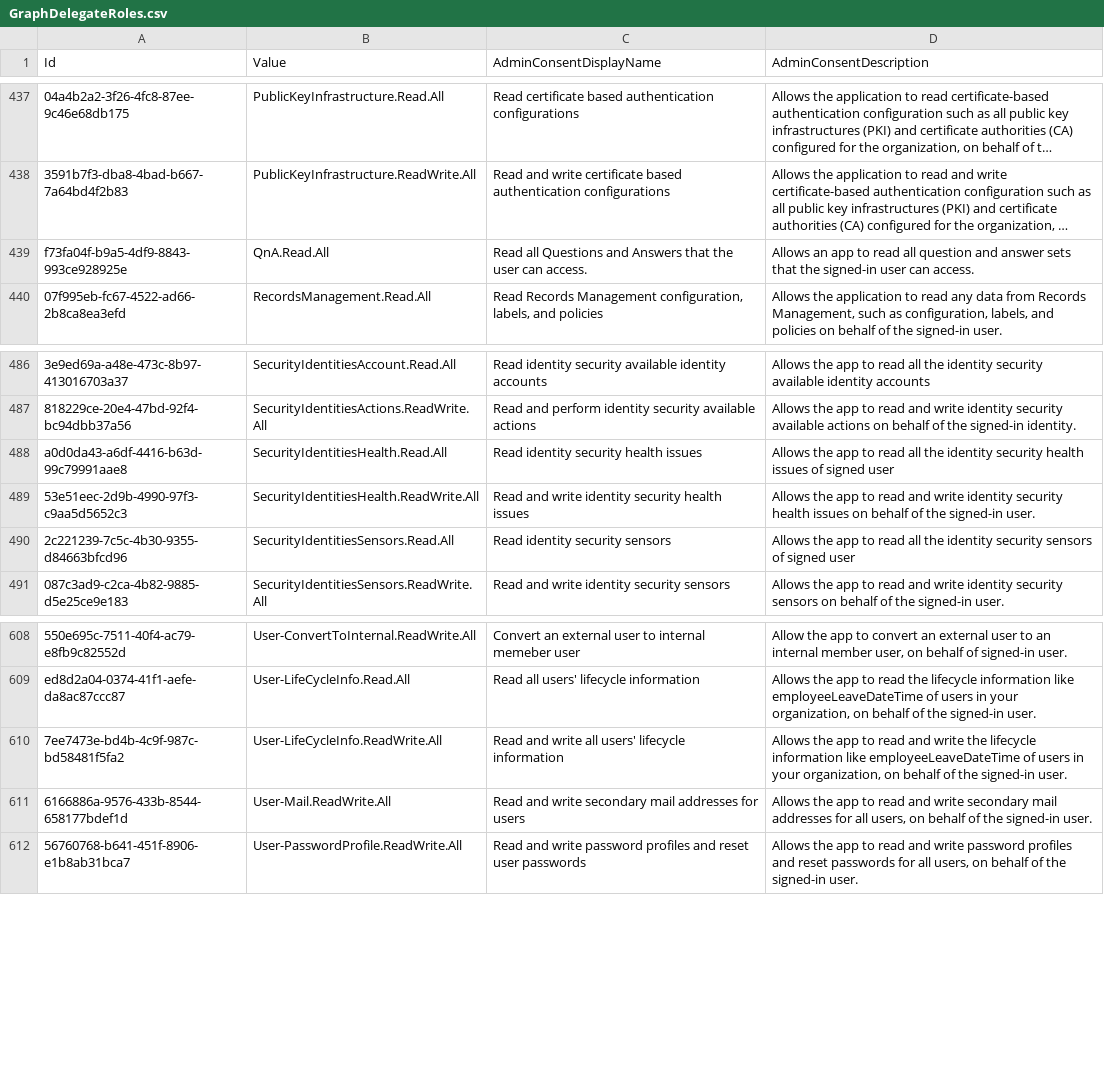
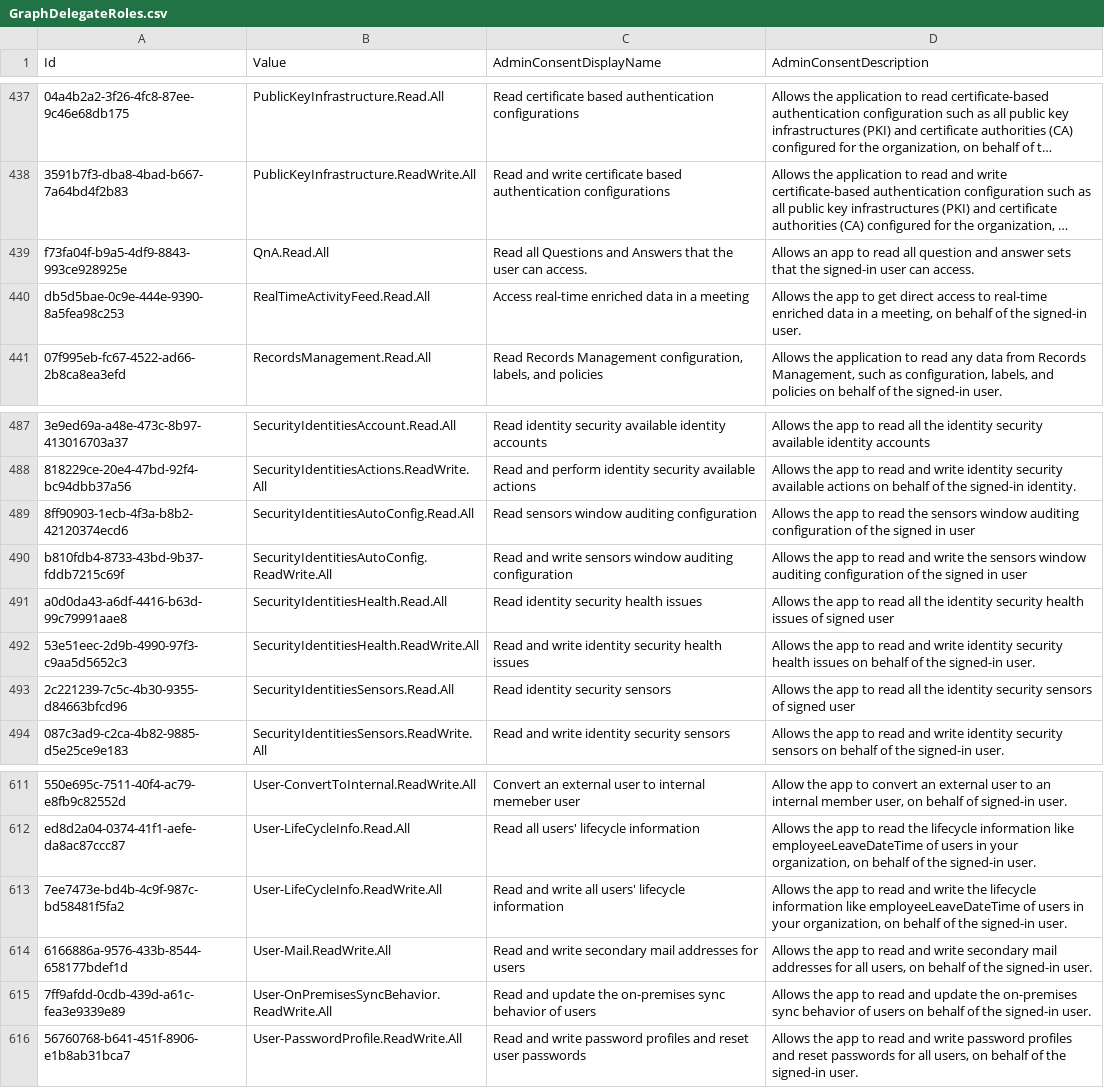
Before and after one commit to Palasito/microsoft-info, a CSV file: _info/GraphDelegateRoles.csv, drawn as a sheet; only a part is shown, gaps mark what is left out; long unchanged cells end in …; the diff names each change by its address in the sheet, - before the commit and + after, or states it on an @@ line.

```diff
--- a/_info/GraphDelegateRoles.csv
+++ b/_info/GraphDelegateRoles.csv
+row 440: db5d5bae-0c9e-444e-9390-8a5fea98c253 | RealTimeActivityFeed.Read.All | Access real-time enriched data in a meeting | Allows the app to get direct access to real-time enriched data in a meeting, on behalf of the signed-in user.
+row 489: 8ff90903-1ecb-4f3a-b8b2-42120374ecd6 | SecurityIdentitiesAutoConfig.Read.All | Read sensors window auditing configuration | Allows the app to read the sensors window auditing configuration of the signed in user
+row 490: b810fdb4-8733-43bd-9b37-fddb7215c69f | SecurityIdentitiesAutoConfig.ReadWrite.All | Read and write sensors window auditing configuration | Allows the app to read and write the sensors window auditing configuration of the signed in user
+row 615: 7ff9afdd-0cdb-439d-a61c-fea3e9339e89 | User-OnPremisesSyncBehavior.ReadWrite.All | Read and update the on-premises sync behavior of users | Allows the app to read and update the on-premises sync behavior of users on behalf of the signed-in user.
```
Also changed, not shown: _info/GraphAppRoles.csv, 2 other files.
